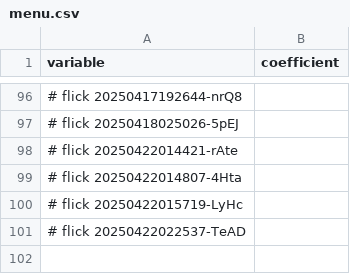
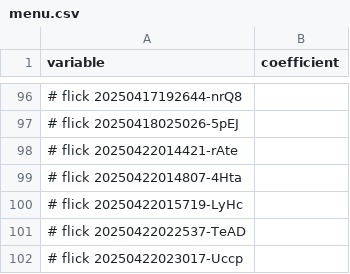
Before and after one commit to abikesa/diagnosis, a CSV file: kitabo/ensi/ukubona/donorcase/menu.csv, drawn as a sheet; only a part is shown, gaps mark what is left out; the diff names each change by its address in the sheet, - before the commit and + after, or states it on an @@ line.

Commit message:
kitabo/ensi/ukubona/donorcase/menu.csv

```diff
--- a/kitabo/ensi/ukubona/donorcase/menu.csv
+++ b/kitabo/ensi/ukubona/donorcase/menu.csv
+row 102: # flick 20250422023017-Uccp
```
